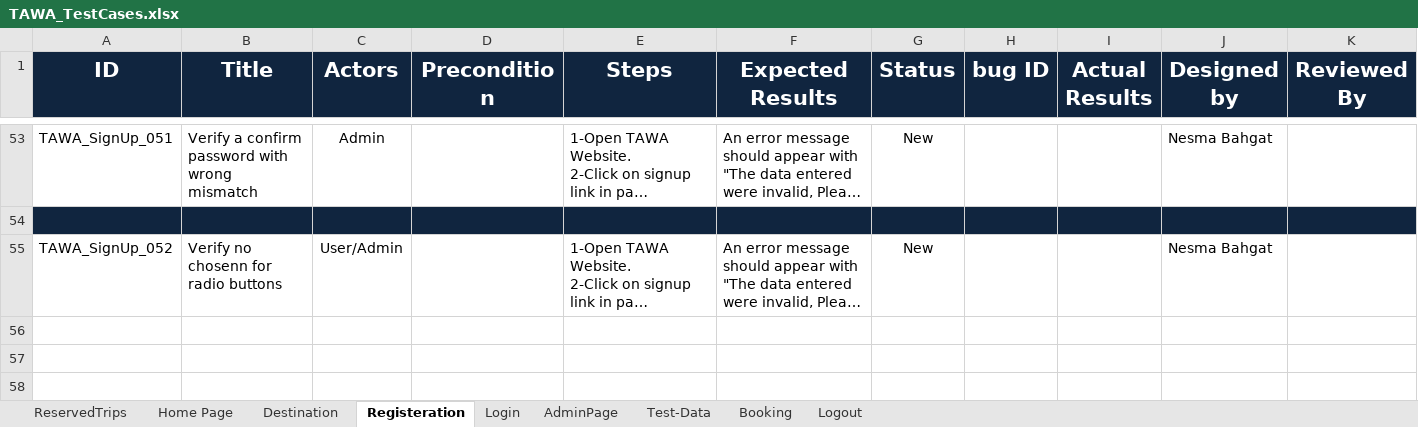
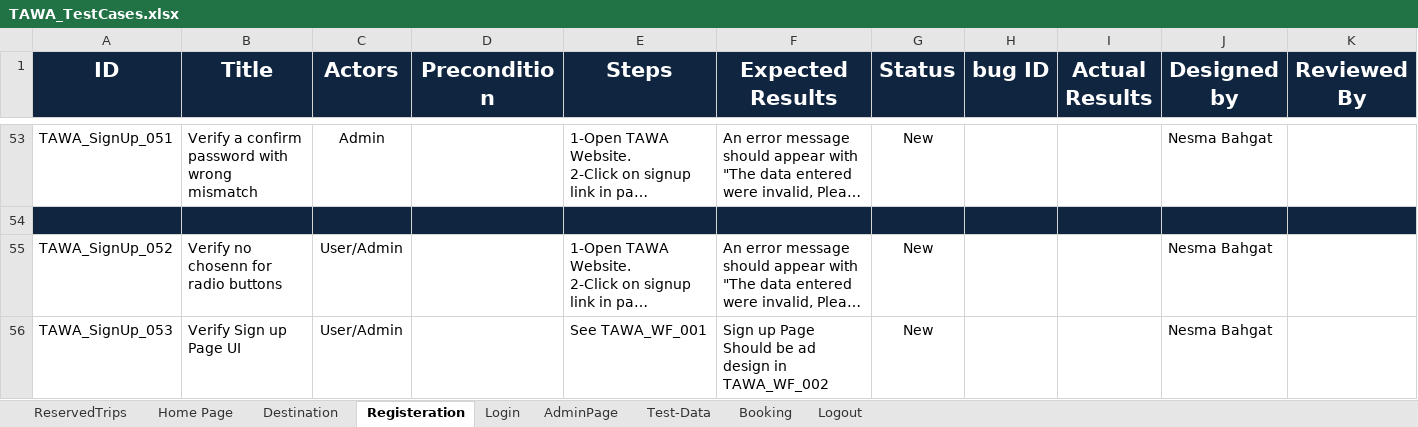
Before and after one commit to asmaahamdy250/Travel-Adviser-Web-Application, an Excel workbook: Testing/Test Cases/TAWA_TestCases.xlsx, sheet Registeration, drawn as a sheet; only a part is shown, gaps mark what is left out; long unchanged cells end in …; values as stored, in another font and other column widths than the file's, no borders; the diff names each change by its address in the sheet, - before the commit and + after, or states it on an @@ line.

Commit message:
Update TAWA_TestCases.xlsx

```diff
--- a/Testing/Test Cases/TAWA_TestCases.xlsx (sheet Registeration)
+++ b/Testing/Test Cases/TAWA_TestCases.xlsx (sheet Registeration)
+row 56: TAWA_SignUp_053 | Verify Sign up Page UI | User/Admin |  | See TAWA_WF_001 | Sign up Page Should be ad design in TAWA_WF_002 | New |  |  | Nesma Bahgat
```
Also changed, not shown: sheet Login.
